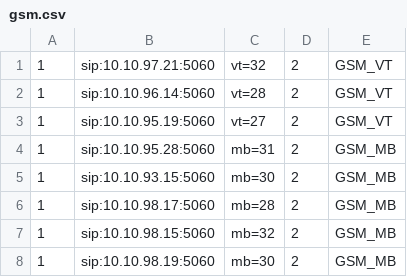
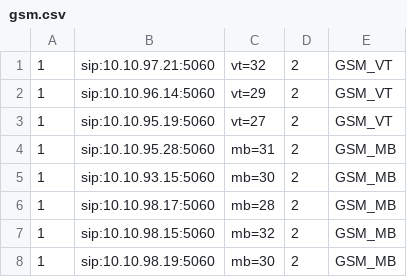
Before and after one commit to devops-itcs/CONFIG-CHANNEL-VPB-MAIN, a CSV file: gsm.csv, drawn as a sheet; only a part is shown.

Commit message:
Update gsm.csv

```diff
--- a/gsm.csv
+++ b/gsm.csv
@@ -1,3 +1,3 @@
 1,sip:10.10.97.21:5060,vt=32,2,GSM_VT
-1,sip:10.10.96.14:5060,vt=28,2,GSM_VT
+1,sip:10.10.96.14:5060,vt=29,2,GSM_VT
 1,sip:10.10.95.19:5060,vt=27,2,GSM_VT
```
